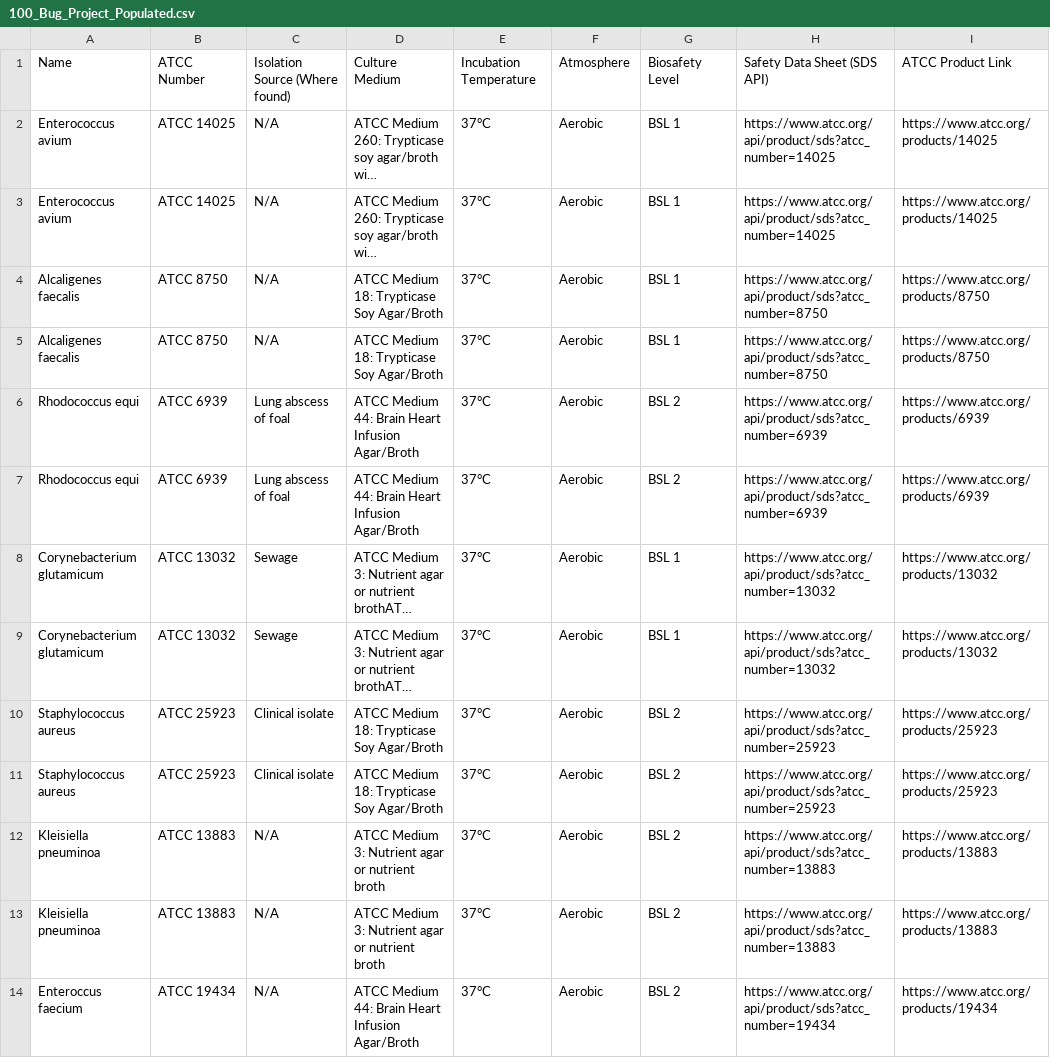
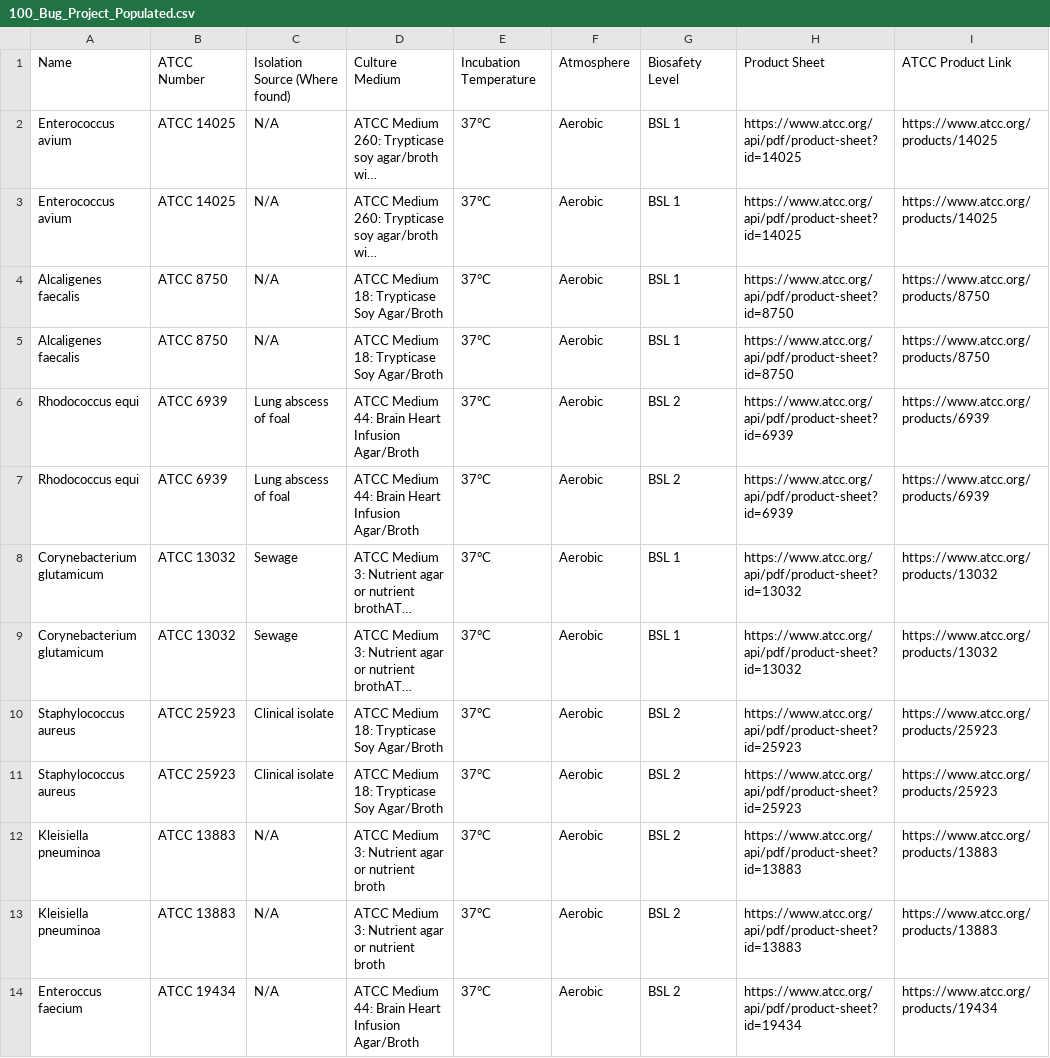
Before and after one commit to madelynyzhu-hue/bookish-giggle, a CSV file: 100_Bug_Project_Populated.csv, drawn as a sheet; only a part is shown; long unchanged cells end in …; the diff covers the shown part only; the diff names each change by its address in the sheet, - before the commit and + after, or states it on an @@ line.

Commit message:
Update SDS column to Product Sheet with working PDF links

```diff
--- a/100_Bug_Project_Populated.csv
+++ b/100_Bug_Project_Populated.csv
-H1: Safety Data Sheet (SDS API)
+H1: Product Sheet
-H2:H3: https://www.atcc.org/api/product/sds?atcc_number=14025
+H2:H3: https://www.atcc.org/api/pdf/product-sheet?id=14025
-H4:H5: https://www.atcc.org/api/product/sds?atcc_number=8750
+H4:H5: https://www.atcc.org/api/pdf/product-sheet?id=8750
-H6:H7: https://www.atcc.org/api/product/sds?atcc_number=6939
+H6:H7: https://www.atcc.org/api/pdf/product-sheet?id=6939
-H8:H9: https://www.atcc.org/api/product/sds?atcc_number=13032
+H8:H9: https://www.atcc.org/api/pdf/product-sheet?id=13032
-H10:H11: https://www.atcc.org/api/product/sds?atcc_number=25923
+H10:H11: https://www.atcc.org/api/pdf/product-sheet?id=25923
-H12:H13: https://www.atcc.org/api/product/sds?atcc_number=13883
+H12:H13: https://www.atcc.org/api/pdf/product-sheet?id=13883
-H14: https://www.atcc.org/api/product/sds?atcc_number=19434
+H14: https://www.atcc.org/api/pdf/product-sheet?id=19434
```
Also changed, not shown: 107 edited cells elsewhere in this file, 3 other files.
